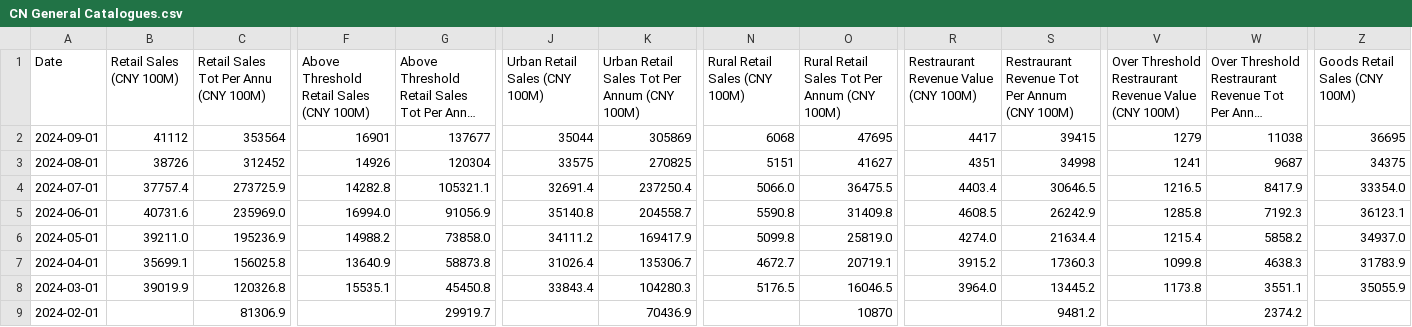
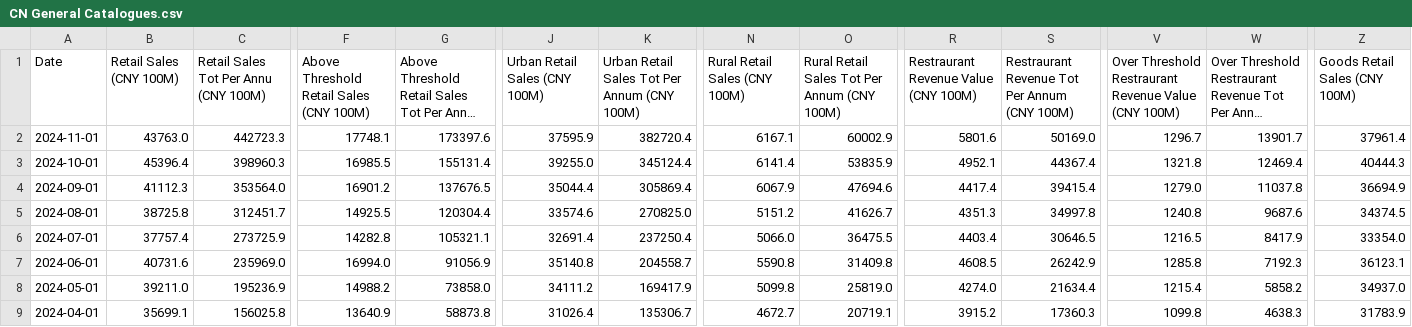
Before and after one commit to FlyingCuteCats/Freetime-Projects, a CSV file: China Retail Sales/CN General Catalogues.csv, drawn as a sheet; only a part is shown, gaps mark what is left out; the shorter side is filled out with more unchanged rows; long unchanged cells end in …; addresses are those after the commit; rows hold the shown columns only; the diff covers the shown part only; the diff names each change by its address in the sheet, - before the commit and + after, or states it on an @@ line.

Commit message:
Nov added, Aug to Oct updated

```diff
--- a/China Retail Sales/CN General Catalogues.csv
+++ b/China Retail Sales/CN General Catalogues.csv
+row 2: 2024-11-01 | 43763.0 | 442723.3 | 17748.1 | 173397.6 | 37595.9 | 382720.4 | 6167.1 | 60002.9 | 5801.6 | 50169.0 | 1296.7 | 13901.7 | 37961.4
+row 3: 2024-10-01 | 45396.4 | 398960.3 | 16985.5 | 155131.4 | 39255.0 | 345124.4 | 6141.4 | 53835.9 | 4952.1 | 44367.4 | 1321.8 | 12469.4 | 40444.3
-B4 (Retail Sales (CNY 100M)): 41112
+B4 (Retail Sales (CNY 100M)): 41112.3
-C4: 353564
+C4: 353564.0
-F4: 16901
+F4: 16901.2
-G4: 137677
+G4: 137676.5
-J4 (Urban Retail Sales (CNY 100M)): 35044
+J4 (Urban Retail Sales (CNY 100M)): 35044.4
-K4: 305869
+K4: 305869.4
-N4 (Rural Retail Sales (CNY 100M)): 6068
+N4 (Rural Retail Sales (CNY 100M)): 6067.9
-O4: 47695
+O4: 47694.6
-R4: 4417
+R4: 4417.4
-S4: 39415
+S4: 39415.4
-V4: 1279
+V4: 1279.0
-W4: 11038
+W4: 11037.8
-Z4 (Goods Retail Sales (CNY 100M)): 36695
+Z4 (Goods Retail Sales (CNY 100M)): 36694.9
-B5 (Retail Sales (CNY 100M)): 38726
+B5 (Retail Sales (CNY 100M)): 38725.8
-C5: 312452
+C5: 312451.7
-F5: 14926
+F5: 14925.5
-G5: 120304
+G5: 120304.4
-J5 (Urban Retail Sales (CNY 100M)): 33575
+J5 (Urban Retail Sales (CNY 100M)): 33574.6
-K5: 270825
+K5: 270825.0
-N5 (Rural Retail Sales (CNY 100M)): 5151
+N5 (Rural Retail Sales (CNY 100M)): 5151.2
-O5: 41627
+O5: 41626.7
-R5: 4351
+R5: 4351.3
-S5: 34998
+S5: 34997.8
-V5: 1241
+V5: 1240.8
-W5: 9687
+W5: 9687.6
-Z5 (Goods Retail Sales (CNY 100M)): 34375
+Z5 (Goods Retail Sales (CNY 100M)): 34374.5
```
Also changed, not shown: 19 edited cells elsewhere in this file.
